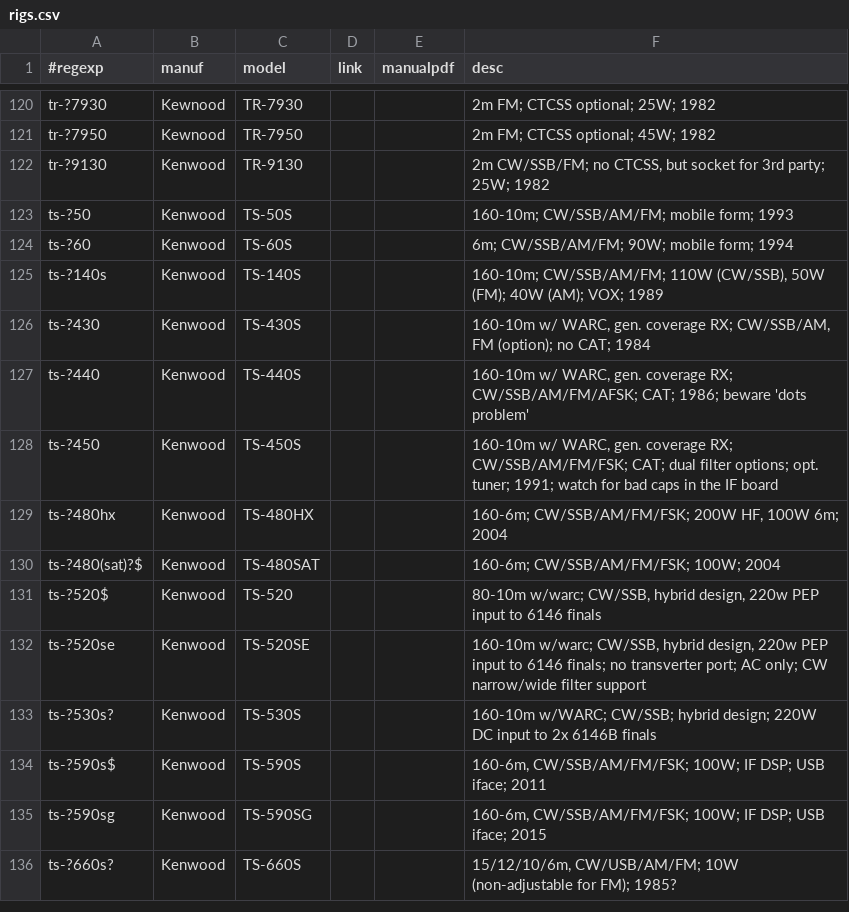
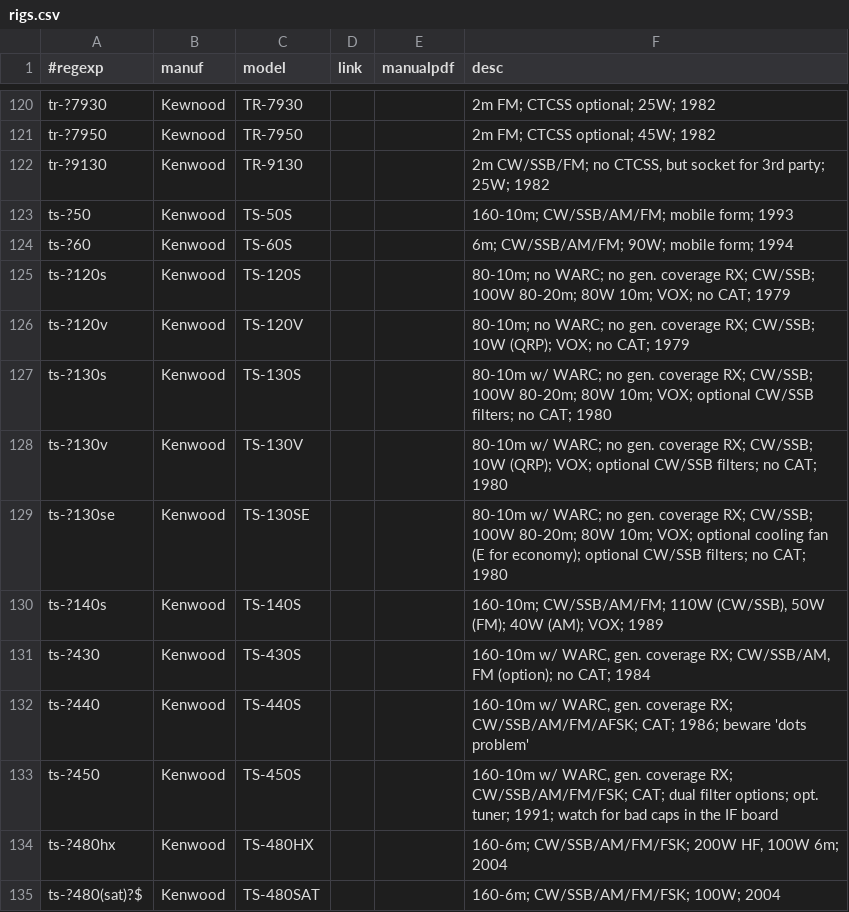
Before and after one commit to molo1134/rigs, a CSV file: rigs.csv, drawn as a sheet; only a part is shown, gaps mark what is left out; the shorter side is filled out with more unchanged rows; the diff names each change by its address in the sheet, - before the commit and + after, or states it on an @@ line.

Commit message:
Add the ts-120/ts-130 series of things

```diff
--- a/rigs.csv
+++ b/rigs.csv
+row 125: ts-?120s | Kenwood | TS-120S |  |  | 80-10m; no WARC; no gen. coverage RX; CW/SSB; 100W 80-20m; 80W 10m; VOX; no CAT; 1979
+row 126: ts-?120v | Kenwood | TS-120V |  |  | 80-10m; no WARC; no gen. coverage RX; CW/SSB; 10W (QRP); VOX; no CAT; 1979
+row 127: ts-?130s | Kenwood | TS-130S |  |  | 80-10m w/ WARC; no gen. coverage RX; CW/SSB; 100W 80-20m; 80W 10m; VOX; optional CW/SSB filters; no CAT; 1980
+row 128: ts-?130v | Kenwood | TS-130V |  |  | 80-10m w/ WARC; no gen. coverage RX; CW/SSB; 10W (QRP); VOX; optional CW/SSB filters; no CAT; 1980
+row 129: ts-?130se | Kenwood | TS-130SE |  |  | 80-10m w/ WARC; no gen. coverage RX; CW/SSB; 100W 80-20m; 80W 10m; VOX; optional cooling fan (E for economy); optional CW/SSB filters; no CAT; 1980
```
